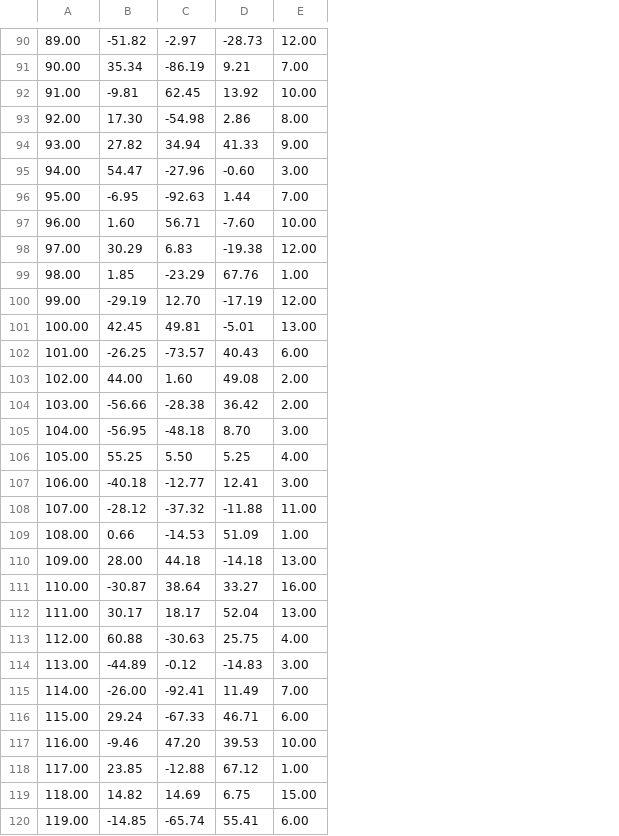
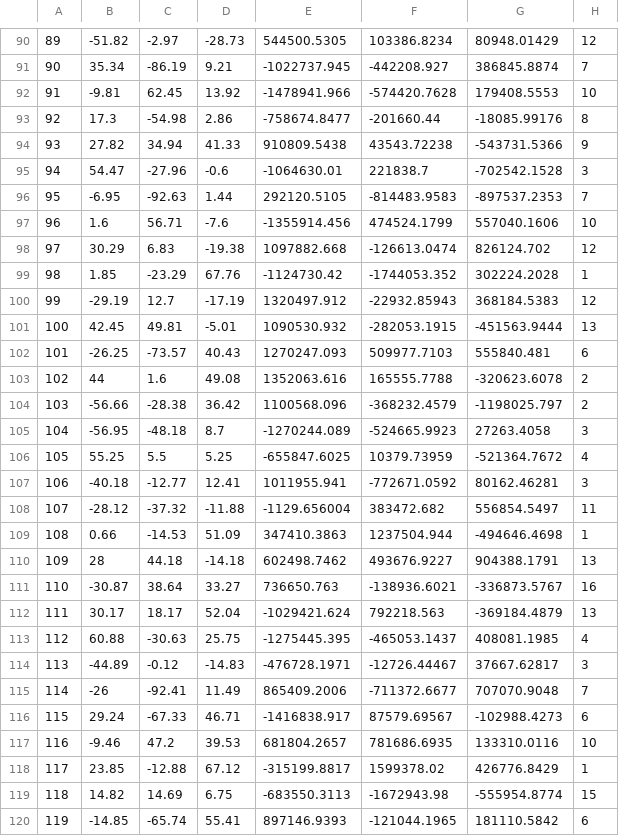
Before and after one commit to johnsonjonaris/BRAINtrinsic, a CSV file: data/Demo2/topologymale.csv, drawn as a sheet; only a part is shown, gaps mark what is left out; removed rows and columns are numbered as before the commit, all else as after; the diff covers the shown part only; the diff names each change by its address in the sheet, - before the commit and + after, or states it on an @@ line.

```diff
--- a/data/Demo2/topologymale.csv
+++ b/data/Demo2/topologymale.csv
-column A, rows 90-96: 89.00 | 90.00 | 91.00 | 92.00 | 93.00 | 94.00 | 95.00; rows 98-102: 97.00 | 98.00 | 99.00 | 100.00 | 101.00; rows 104-120: 103.00 | 104.00 | 105.00 | 106.00 | 107.00 | 108.00 | 109.00 | 110.00 | 111.00 | 112.00 | 113.00 | 114.00 | 115.00 | 116.00 | 117.00 | 118.00 | 119.00
+column A, rows 90-96: 89 | 90 | 91 | 92 | 93 | 94 | 95; rows 98-102: 97 | 98 | 99 | 100 | 101; rows 104-120: 103 | 104 | 105 | 106 | 107 | 108 | 109 | 110 | 111 | 112 | 113 | 114 | 115 | 116 | 117 | 118 | 119
-column E, rows 90-96: 12.00 | 7.00 | 10.00 | 8.00 | 9.00 | 3.00 | 7.00; rows 98-102: 12.00 | 1.00 | 12.00 | 13.00 | 6.00; rows 104-120: 2.00 | 3.00 | 4.00 | 3.00 | 11.00 | 1.00 | 13.00 | 16.00 | 13.00 | 4.00 | 3.00 | 7.00 | 6.00 | 10.00 | 1.00 | 15.00 | 6.00
+column E, rows 90-96: 544500.5305 | -1022737.945 | -1478941.966 | -758674.8477 | 910809.5438 | -1064630.01 | 292120.5105; rows 98-102: 1097882.668 | -1124730.42 | 1320497.912 | 1090530.932 | 1270247.093; rows 104-120: 1100568.096 | -1270244.089 | -655847.6025 | 1011955.941 | -1129.656004 | 347410.3863 | 602498.7462 | 736650.763 | -1029421.624 | -1275445.395 | -476728.1971 | 865409.2006 | -1416838.917 | 681804.2657 | -315199.8817 | -683550.3113 | 897146.9393
+column F, rows 90-96: 103386.8234 | -442208.927 | -574420.7628 | -201660.44 | 43543.72238 | 221838.7 | -814483.9583; rows 98-102: -126613.0474 | -1744053.352 | -22932.85943 | -282053.1915 | 509977.7103; rows 104-120: -368232.4579 | -524665.9923 | 10379.73959 | -772671.0592 | 383472.682 | 1237504.944 | 493676.9227 | -138936.6021 | 792218.563 | -465053.1437 | -12726.44467 | -711372.6677 | 87579.69567 | 781686.6935 | 1599378.02 | -1672943.98 | -121044.1965
+column G, rows 90-96: 80948.01429 | 386845.8874 | 179408.5553 | -18085.99176 | -543731.5366 | -702542.1528 | -897537.2353; rows 98-102: 826124.702 | 302224.2028 | 368184.5383 | -451563.9444 | 555840.481; rows 104-120: -1198025.797 | 27263.4058 | -521364.7672 | 80162.46281 | 556854.5497 | -494646.4698 | 904388.1791 | -336873.5767 | -369184.4879 | 408081.1985 | 37667.62817 | 707070.9048 | -102988.4273 | 133310.0116 | 426776.8429 | -555954.8774 | 181110.5842
+column H, rows 90-96: 12 | 7 | 10 | 8 | 9 | 3 | 7; rows 98-102: 12 | 1 | 12 | 13 | 6; rows 104-120: 2 | 3 | 4 | 3 | 11 | 1 | 13 | 16 | 13 | 4 | 3 | 7 | 6 | 10 | 1 | 15 | 6
-B93: 17.30
+B93: 17.3
-D95: -0.60
+D95: -0.6
-row 97: 96.00 | 1.60 | 56.71 | -7.60 | 10.00
+row 97: 96 | 1.6 | 56.71 | -7.6 | -1355914.456 | 474524.1799 | 557040.1606 | 10
-C100: 12.70
+C100: 12.7
-row 103: 102.00 | 44.00 | 1.60 | 49.08 | 2.00
+row 103: 102 | 44 | 1.6 | 49.08 | 1352063.616 | 165555.7788 | -320623.6078 | 2
-D105: 8.70
+D105: 8.7
-C106: 5.50
+C106: 5.5
-B110: 28.00
+B110: 28
-B115: -26.00
+B115: -26
-C117: 47.20
+C117: 47.2
```
Also changed, not shown: 2 added rows, 2 removed rows and 32 edited cells elsewhere in this file, data/Demo2/topologyfemale.csv.
